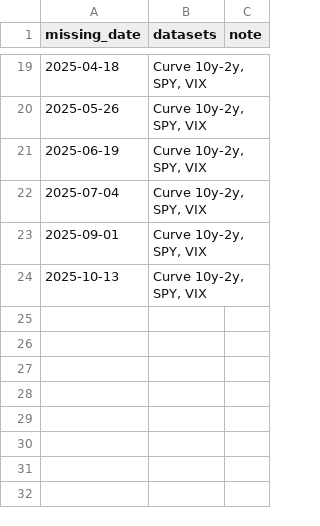
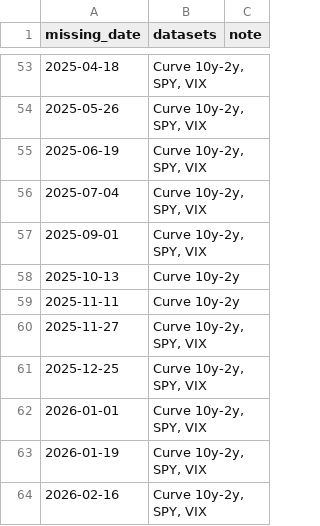
Before and after one commit to blackswan-quants/marketregime_hmm, a CSV file: data/reports/integrity_report.csv, drawn as a sheet; only a part is shown, gaps mark what is left out; the diff covers the shown part only.

```diff
--- a/data/reports/integrity_report.csv
+++ b/data/reports/integrity_report.csv
@@ -23,2 +57,8 @@ missing_date,datasets,note
 2025-09-01,"Curve 10y-2y, SPY, VIX",
-2025-10-13,"Curve 10y-2y, SPY, VIX",
+2025-10-13,Curve 10y-2y,
+2025-11-11,Curve 10y-2y,
+2025-11-27,"Curve 10y-2y, SPY, VIX",
+2025-12-25,"Curve 10y-2y, SPY, VIX",
+2026-01-01,"Curve 10y-2y, SPY, VIX",
+2026-01-19,"Curve 10y-2y, SPY, VIX",
+2026-02-16,"Curve 10y-2y, SPY, VIX",
```
Also changed, not shown: 34 added rows and 11 edited cells elsewhere in this file, data/cleaned/credit_spread.csv, data/raw/credit_spread_baa_aaa.csv, 38 other files.
